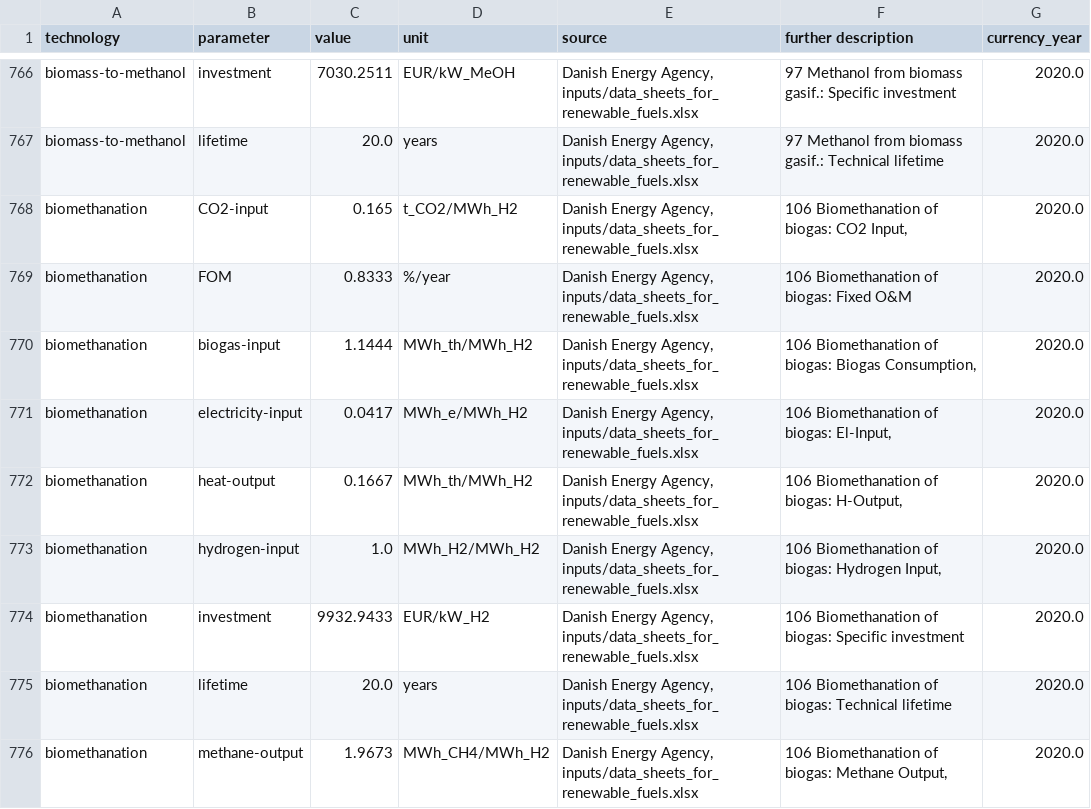
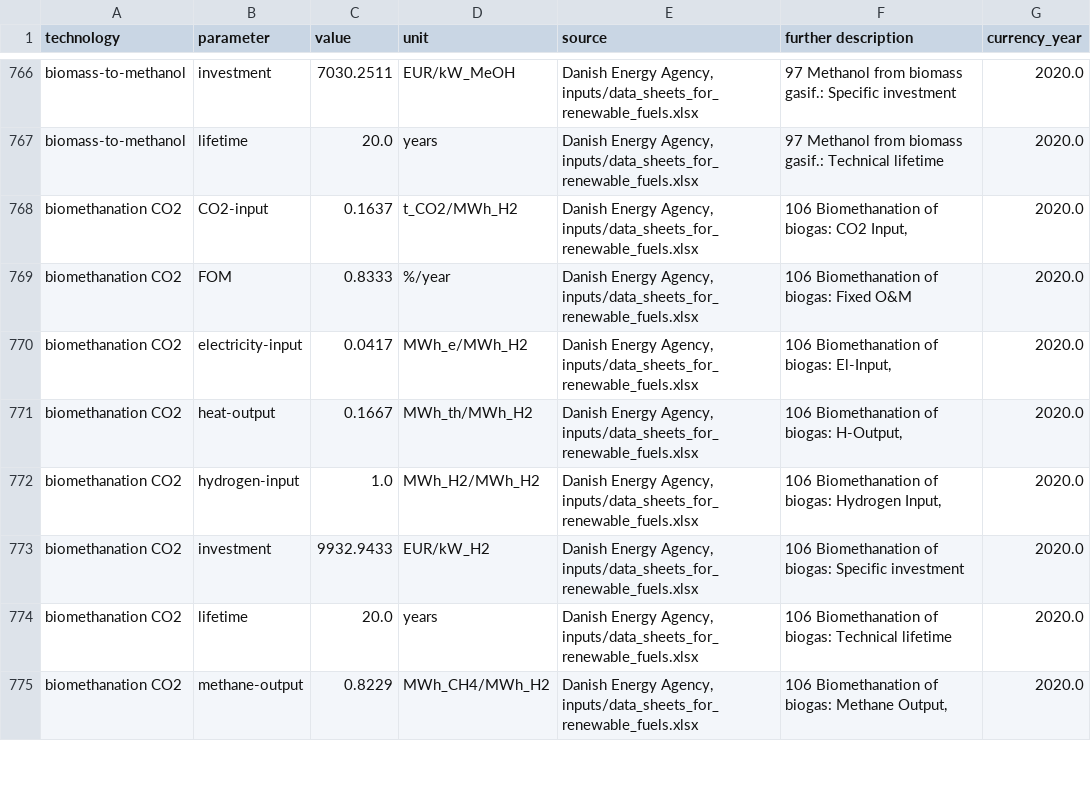
Before and after one commit to BertoGBG/technology-data, a CSV file: outputs/costs_2020.csv, drawn as a sheet; only a part is shown, gaps mark what is left out; the diff covers the shown part only.

```diff
--- a/outputs/costs_2020.csv
+++ b/outputs/costs_2020.csv
@@ -770,10 +770,9 @@ biomass-to-methanol,investment,7030.2511,EUR/kW_MeOH,"Danish Energy Agency, inpu
 biomass-to-methanol,lifetime,20.0,years,"Danish Energy Agency, inputs/data_sheets_for_renewable_fuels.xlsx",97 Methanol from biomass gasif.:  Technical lifetime,2020.0
-biomethanation,CO2-input,0.165,t_CO2/MWh_H2,"Danish Energy Agency, inputs/data_sheets_for_renewable_fuels.xlsx","106 Biomethanation of biogas:  CO2 Input,",2020.0
-biomethanation,FOM,0.8333,%/year,"Danish Energy Agency, inputs/data_sheets_for_renewable_fuels.xlsx",106 Biomethanation of biogas:  Fixed O&M ,2020.0
-biomethanation,biogas-input,1.1444,MWh_th/MWh_H2,"Danish Energy Agency, inputs/data_sheets_for_renewable_fuels.xlsx","106 Biomethanation of biogas:  Biogas Consumption,",2020.0
-biomethanation,electricity-input,0.0417,MWh_e/MWh_H2,"Danish Energy Agency, inputs/data_sheets_for_renewable_fuels.xlsx","106 Biomethanation of biogas:  El-Input,",2020.0
-biomethanation,heat-output,0.1667,MWh_th/MWh_H2,"Danish Energy Agency, inputs/data_sheets_for_renewable_fuels.xlsx","106 Biomethanation of biogas:  H-Output,",2020.0
-biomethanation,hydrogen-input,1.0,MWh_H2/MWh_H2,"Danish Energy Agency, inputs/data_sheets_for_renewable_fuels.xlsx","106 Biomethanation of biogas:  Hydrogen Input,",2020.0
-biomethanation,investment,9932.9433,EUR/kW_H2,"Danish Energy Agency, inputs/data_sheets_for_renewable_fuels.xlsx",106 Biomethanation of biogas:  Specific investment ,2020.0
-biomethanation,lifetime,20.0,years,"Danish Energy Agency, inputs/data_sheets_for_renewable_fuels.xlsx",106 Biomethanation of biogas:  Technical lifetime,2020.0
-biomethanation,methane-output,1.9673,MWh_CH4/MWh_H2,"Danish Energy Agency, inputs/data_sheets_for_renewable_fuels.xlsx","106 Biomethanation of biogas:  Methane Output,",2020.0
+biomethanation CO2,CO2-input,0.1637,t_CO2/MWh_H2,"Danish Energy Agency, inputs/data_sheets_for_renewable_fuels.xlsx","106 Biomethanation of biogas:  CO2 Input,",2020.0
+biomethanation CO2,FOM,0.8333,%/year,"Danish Energy Agency, inputs/data_sheets_for_renewable_fuels.xlsx",106 Biomethanation of biogas:  Fixed O&M ,2020.0
+biomethanation CO2,electricity-input,0.0417,MWh_e/MWh_H2,"Danish Energy Agency, inputs/data_sheets_for_renewable_fuels.xlsx","106 Biomethanation of biogas:  El-Input,",2020.0
+biomethanation CO2,heat-output,0.1667,MWh_th/MWh_H2,"Danish Energy Agency, inputs/data_sheets_for_renewable_fuels.xlsx","106 Biomethanation of biogas:  H-Output,",2020.0
+biomethanation CO2,hydrogen-input,1.0,MWh_H2/MWh_H2,"Danish Energy Agency, inputs/data_sheets_for_renewable_fuels.xlsx","106 Biomethanation of biogas:  Hydrogen Input,",2020.0
+biomethanation CO2,investment,9932.9433,EUR/kW_H2,"Danish Energy Agency, inputs/data_sheets_for_renewable_fuels.xlsx",106 Biomethanation of biogas:  Specific investment ,2020.0
+biomethanation CO2,lifetime,20.0,years,"Danish Energy Agency, inputs/data_sheets_for_renewable_fuels.xlsx",106 Biomethanation of biogas:  Technical lifetime,2020.0
+biomethanation CO2,methane-output,0.8229,MWh_CH4/MWh_H2,"Danish Energy Agency, inputs/data_sheets_for_renewable_fuels.xlsx","106 Biomethanation of biogas:  Methane Output,",2020.0
```
Also changed, not shown: 1 added row and 19 edited cells elsewhere in this file, outputs/costs_2025.csv, outputs/costs_2030.csv, 13 other files.
